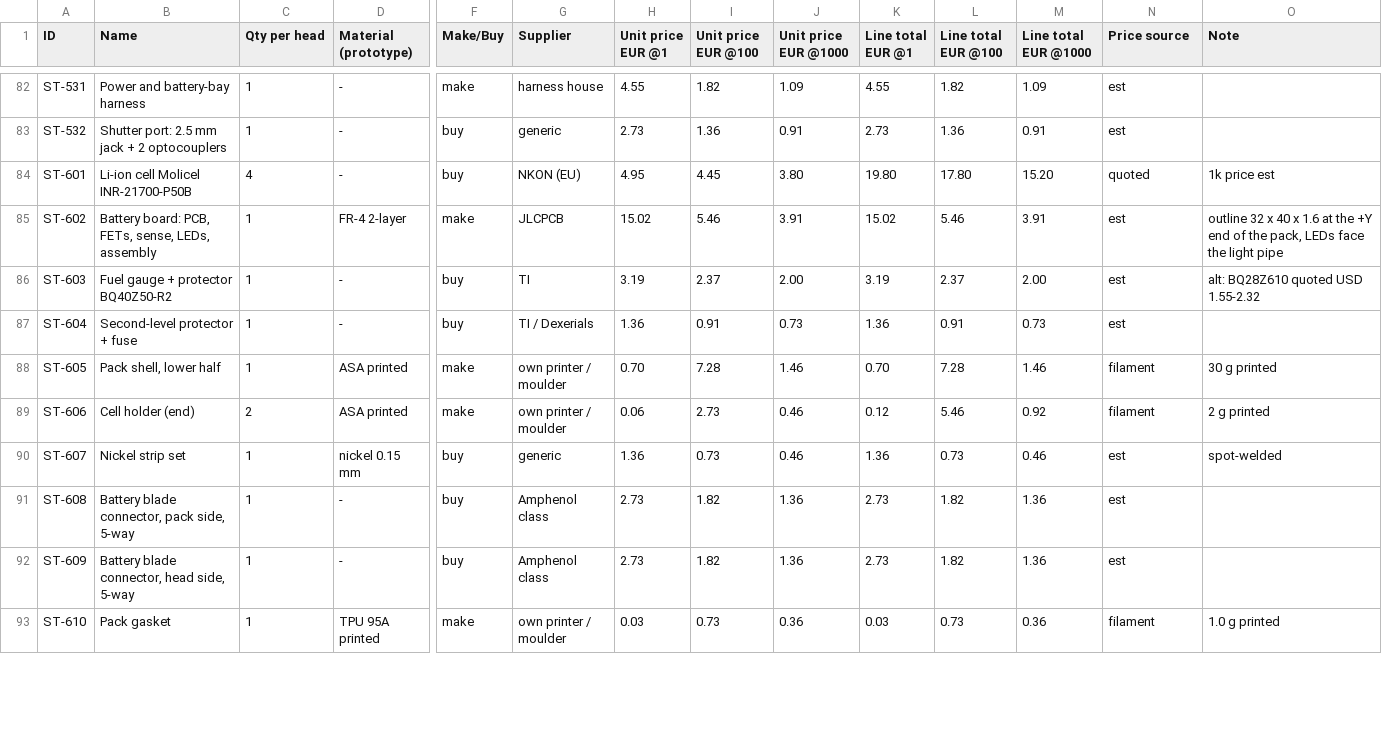
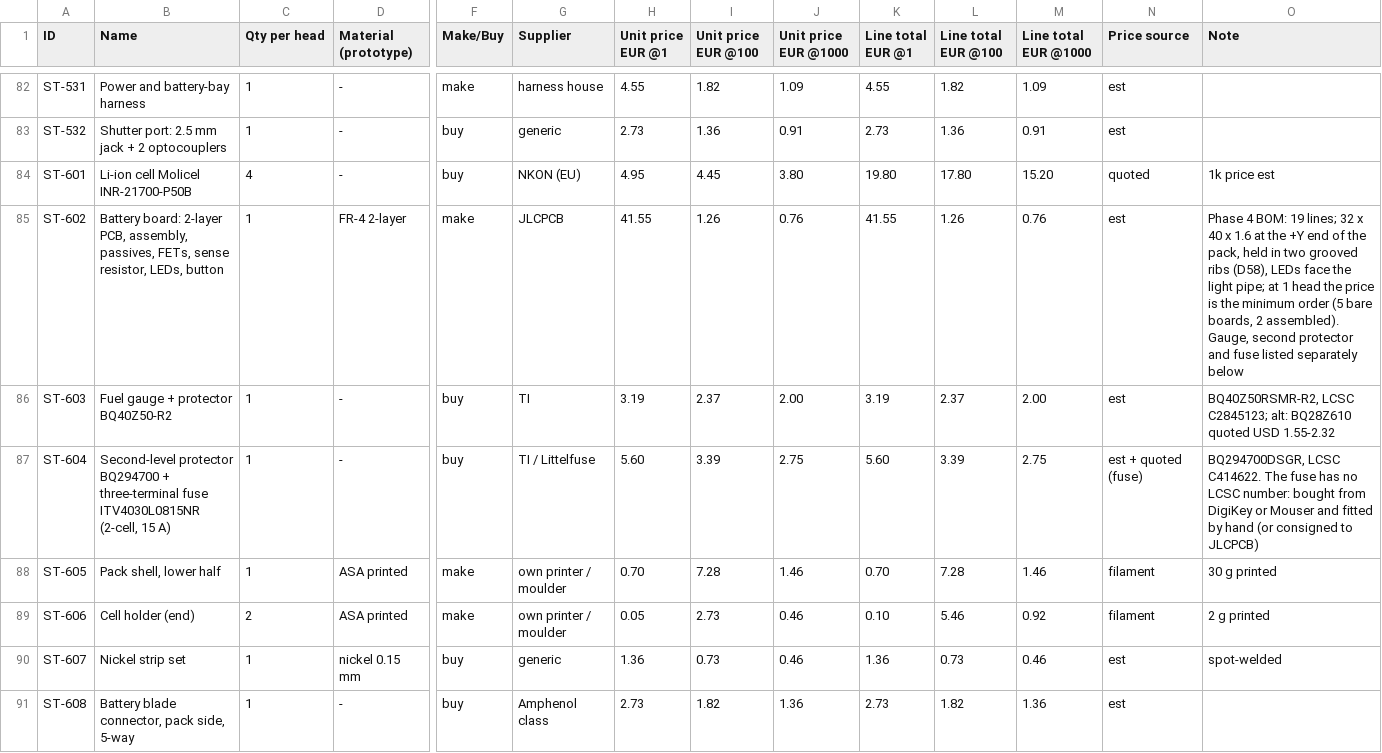
Before and after one commit to bmonte777/start-tracker-project, a CSV file: hardware/bom/master-parts-list.csv, drawn as a sheet; only a part is shown, gaps mark what is left out; the shorter side is filled out with more unchanged rows; the diff covers the shown part only; the diff names each change by its address in the sheet, - before the commit and + after, or states it on an @@ line.

```diff
--- a/hardware/bom/master-parts-list.csv
+++ b/hardware/bom/master-parts-list.csv
-B85 (Name): Battery board: PCB, FETs, sense, LEDs, assembly
+B85 (Name): Battery board: 2-layer PCB, assembly, passives, FETs, sense resistor, LEDs, button
-H85 (Unit price EUR @1): 15.02
+H85 (Unit price EUR @1): 41.55
-I85 (Unit price EUR @100): 5.46
+I85 (Unit price EUR @100): 1.26
-J85 (Unit price EUR @1000): 3.91
+J85 (Unit price EUR @1000): 0.76
-K85 (Line total EUR @1): 15.02
+K85 (Line total EUR @1): 41.55
-L85 (Line total EUR @100): 5.46
+L85 (Line total EUR @100): 1.26
-M85 (Line total EUR @1000): 3.91
+M85 (Line total EUR @1000): 0.76
-O85 (Note): outline 32 x 40 x 1.6 at the +Y end of the pack, LEDs face the light pipe
+O85 (Note): Phase 4 BOM: 19 lines; 32 x 40 x 1.6 at the +Y end of the pack, held in two grooved ribs (D58), LEDs face the light pipe; at 1 head the price is the minimum order (5 bare boards, 2 assembled). Gauge, second protector and fuse listed separately below
-O86 (Note): alt: BQ28Z610…
+O86 (Note): BQ40Z50RSMR-R2, LCSC C2845123; alt: BQ28Z610…
-B87 (Name): Second-level protector + fuse
+B87 (Name): Second-level protector BQ294700 + three-terminal fuse ITV4030L0815NR (2-cell, 15 A)
-G87 (Supplier): TI / Dexerials
+G87 (Supplier): TI / Littelfuse
-H87 (Unit price EUR @1): 1.36
+H87 (Unit price EUR @1): 5.60
-I87 (Unit price EUR @100): 0.91
+I87 (Unit price EUR @100): 3.39
-J87 (Unit price EUR @1000): 0.73
+J87 (Unit price EUR @1000): 2.75
-K87 (Line total EUR @1): 1.36
+K87 (Line total EUR @1): 5.60
-L87 (Line total EUR @100): 0.91
+L87 (Line total EUR @100): 3.39
-M87 (Line total EUR @1000): 0.73
+M87 (Line total EUR @1000): 2.75
-N87 (Price source): est
+N87 (Price source): est + quoted (fuse)
-O87 (Note): (empty)
+O87 (Note): BQ294700DSGR, LCSC C414622. The fuse has no LCSC number: bought from DigiKey or Mouser and fitted by hand (or consigned to JLCPCB)
-H89 (Unit price EUR @1): 0.06
+H89 (Unit price EUR @1): 0.05
-K89 (Line total EUR @1): 0.12
+K89 (Line total EUR @1): 0.10
```
Also changed, not shown: 17 edited cells elsewhere in this file, 4 other files.
